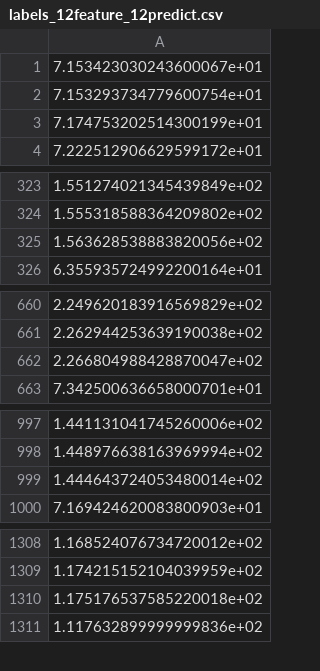
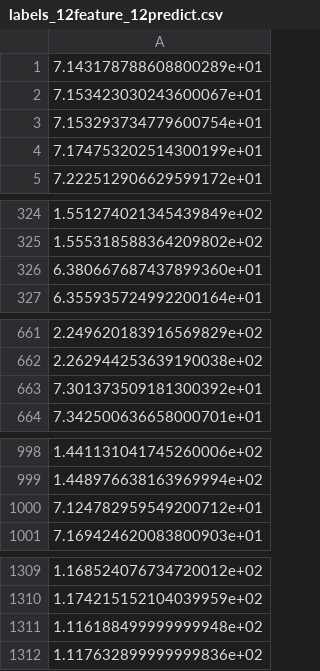
Before and after one commit to AriWebb/case-shiller-prediction, a CSV file: data/labels_12feature_12predict.csv, drawn as a sheet; only a part is shown, gaps mark what is left out; the diff covers the shown part only.

Commit message:
Fixed labels

```diff
--- a/data/labels_12feature_12predict.csv
+++ b/data/labels_12feature_12predict.csv
@@ -1 +1,2 @@
+7.143178788608800289e+01
 7.153423030243600067e+01
@@ -324,3 +325,3 @@
 1.555318588364209802e+02
-1.563628538883820056e+02
+6.380667687437899360e+01
 6.355935724992200164e+01
@@ -661,3 +662,3 @@
 2.262944253639190038e+02
-2.266804988428870047e+02
+7.301373509181300392e+01
 7.342500636658000701e+01
@@ -998,3 +999,3 @@
 1.448976638163969994e+02
-1.444643724053480014e+02
+7.124782959549200712e+01
 7.169424620083800903e+01
@@ -1309,3 +1310,3 @@
 1.174215152104039959e+02
-1.175176537585220018e+02
+1.116188499999999948e+02
 1.117632899999999836e+02
```
Also changed, not shown: 1 removed row and 12 edited cells elsewhere in this file, 1 other file.
